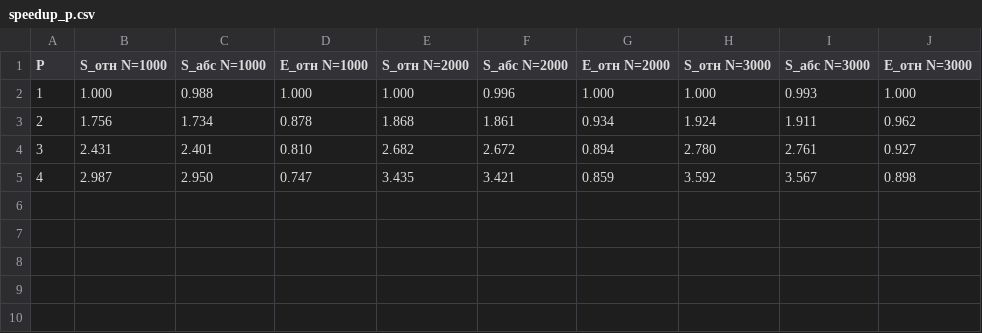
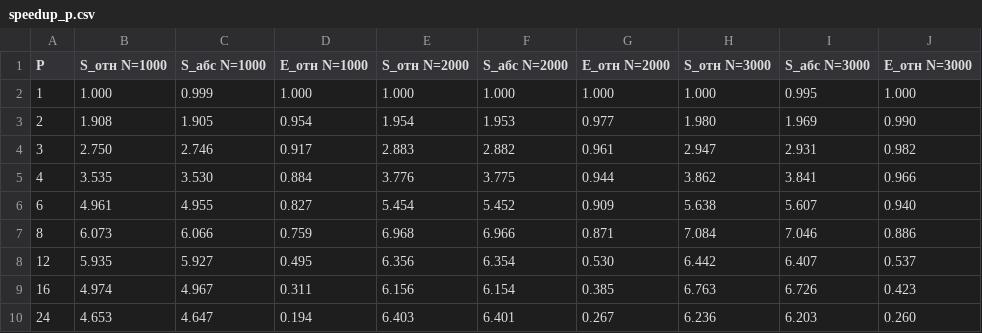
Before and after one commit to DmitryDol/ParallelAlgorithms, a CSV file: lab3_openmp/results/speedup_p.csv, drawn as a sheet.

```diff
--- a/lab3_openmp/results/speedup_p.csv
+++ b/lab3_openmp/results/speedup_p.csv
@@ -1,5 +1,10 @@
 P,S_отн N=1000,S_абс N=1000,E_отн N=1000,S_отн N=2000,S_абс N=2000,E_отн N=2000,S_отн N=3000,S_абс N=3000,E_отн N=3000
-1,1.000,0.988,1.000,1.000,0.996,1.000,1.000,0.993,1.000
-2,1.756,1.734,0.878,1.868,1.861,0.934,1.924,1.911,0.962
-3,2.431,2.401,0.810,2.682,2.672,0.894,2.780,2.761,0.927
-4,2.987,2.950,0.747,3.435,3.421,0.859,3.592,3.567,0.898
+1,1.000,0.999,1.000,1.000,1.000,1.000,1.000,0.995,1.000
+2,1.908,1.905,0.954,1.954,1.953,0.977,1.980,1.969,0.990
+3,2.750,2.746,0.917,2.883,2.882,0.961,2.947,2.931,0.982
+4,3.535,3.530,0.884,3.776,3.775,0.944,3.862,3.841,0.966
+6,4.961,4.955,0.827,5.454,5.452,0.909,5.638,5.607,0.940
+8,6.073,6.066,0.759,6.968,6.966,0.871,7.084,7.046,0.886
+12,5.935,5.927,0.495,6.356,6.354,0.530,6.442,6.407,0.537
+16,4.974,4.967,0.311,6.156,6.154,0.385,6.763,6.726,0.423
+24,4.653,4.647,0.194,6.403,6.401,0.267,6.236,6.203,0.260
```
Also changed, not shown: lab3_openmp/results/speedup_block.csv, lab3_openmp/results/speedup_phases.csv, 12 other files.
